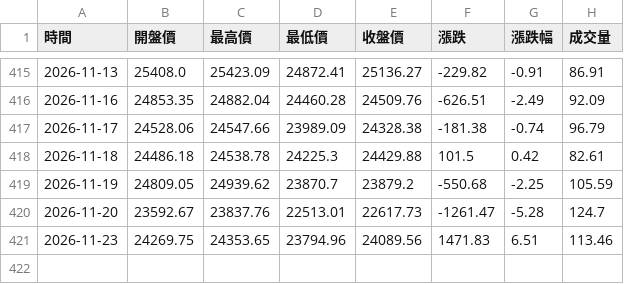
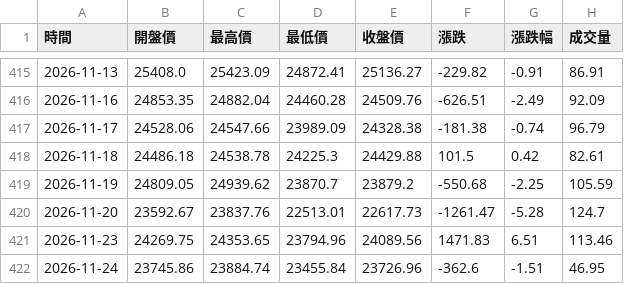
Before and after one commit to hawk82508-cloud/major-indices-portal, a CSV file: data/NASDAQ/raw_daily.csv, drawn as a sheet; only a part is shown, gaps mark what is left out.

```diff
--- a/data/NASDAQ/raw_daily.csv
+++ b/data/NASDAQ/raw_daily.csv
@@ -421 +421,2 @@
 2026-11-23,24269.75,24353.65,23794.96,24089.56,1471.83,6.51,113.46
+2026-11-24,23745.86,23884.74,23455.84,23726.96,-362.6,-1.51,46.95
```
Also changed, not shown: data/DJI/raw_daily.csv, data/DXY/raw_weekly.csv, 23 other files.
